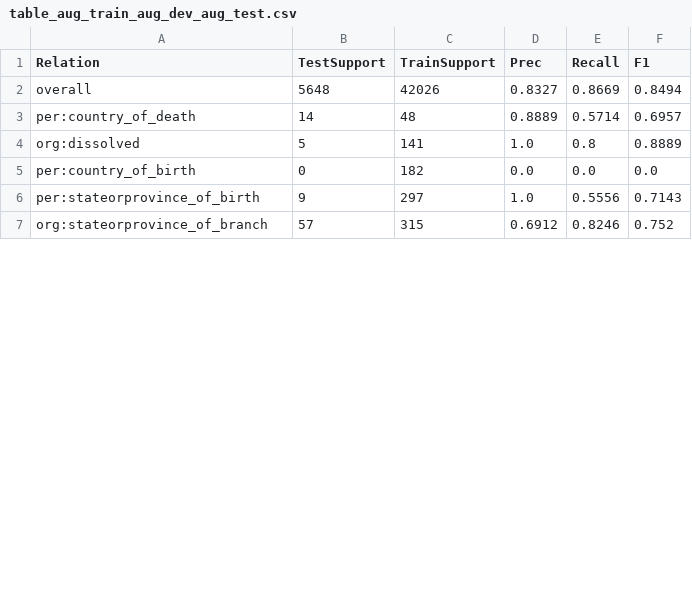
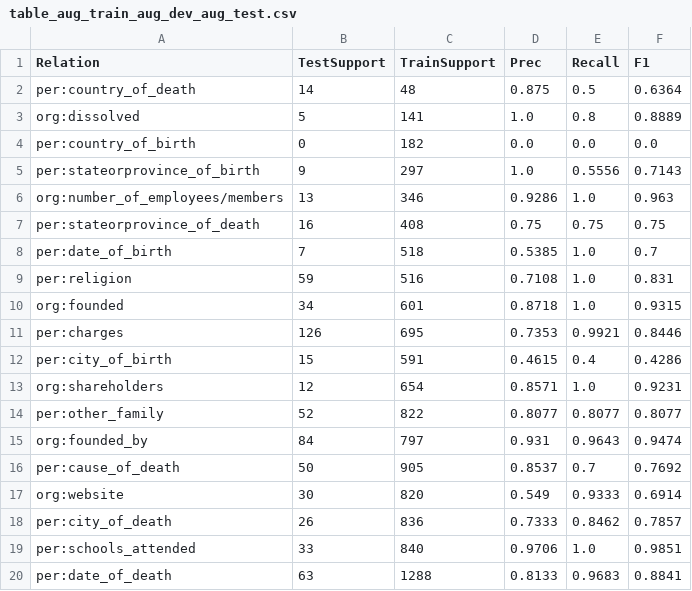
Before and after one commit to IAmHedgehog/SpanBERT, a CSV file: tables/table_aug_train_aug_dev_aug_test.csv, drawn as a sheet; only a part is shown; the shorter side is filled out with more unchanged rows; the diff covers the shown part only.

```diff
--- a/tables/table_aug_train_aug_dev_aug_test.csv
+++ b/tables/table_aug_train_aug_dev_aug_test.csv
@@ -1,4 +1,3 @@
 Relation,TestSupport,TrainSupport,Prec,Recall,F1
-overall,5648,42026,0.8327,0.8669,0.8494
-per:country_of_death,14,48,0.8889,0.5714,0.6957
+per:country_of_death,14,48,0.875,0.5,0.6364
 org:dissolved,5,141,1.0,0.8,0.8889
@@ -6 +5,16 @@ per:country_of_birth,0,182,0.0,0.0,0.0
 per:stateorprovince_of_birth,9,297,1.0,0.5556,0.7143
+org:number_of_employees/members,13,346,0.9286,1.0,0.963
+per:stateorprovince_of_death,16,408,0.75,0.75,0.75
+per:date_of_birth,7,518,0.5385,1.0,0.7
+per:religion,59,516,0.7108,1.0,0.831
+org:founded,34,601,0.8718,1.0,0.9315
+per:charges,126,695,0.7353,0.9921,0.8446
+per:city_of_birth,15,591,0.4615,0.4,0.4286
+org:shareholders,12,654,0.8571,1.0,0.9231
+per:other_family,52,822,0.8077,0.8077,0.8077
+org:founded_by,84,797,0.931,0.9643,0.9474
+per:cause_of_death,50,905,0.8537,0.7,0.7692
+org:website,30,820,0.549,0.9333,0.6914
+per:city_of_death,26,836,0.7333,0.8462,0.7857
+per:schools_attended,33,840,0.9706,1.0,0.9851
+per:date_of_death,63,1288,0.8133,0.9683,0.8841
```
Also changed, not shown: 8 added rows, 14 removed rows and 2 moved rows elsewhere in this file, tables/table.csv, tables/table_aug_train.csv, 3 other files.
